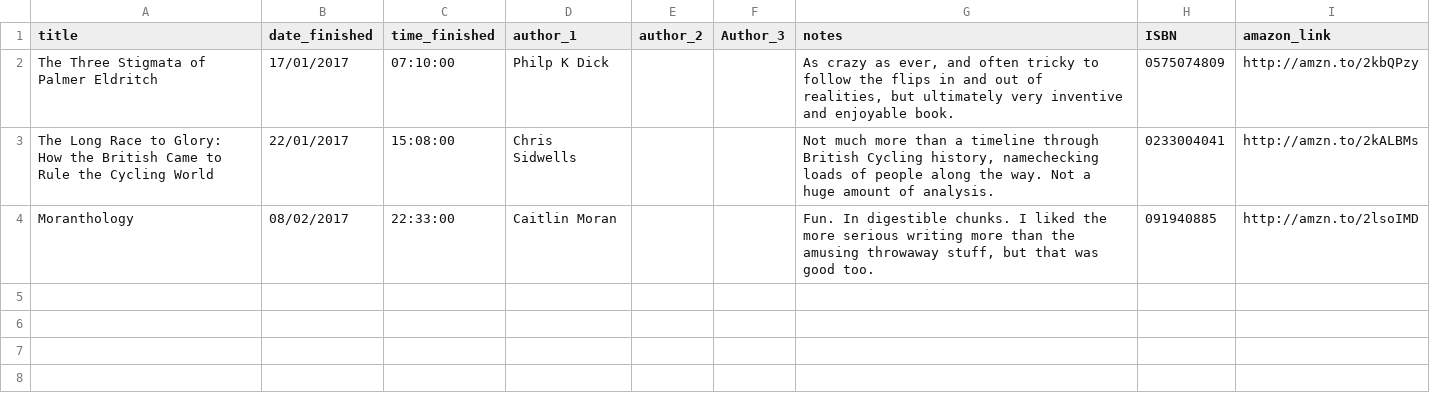
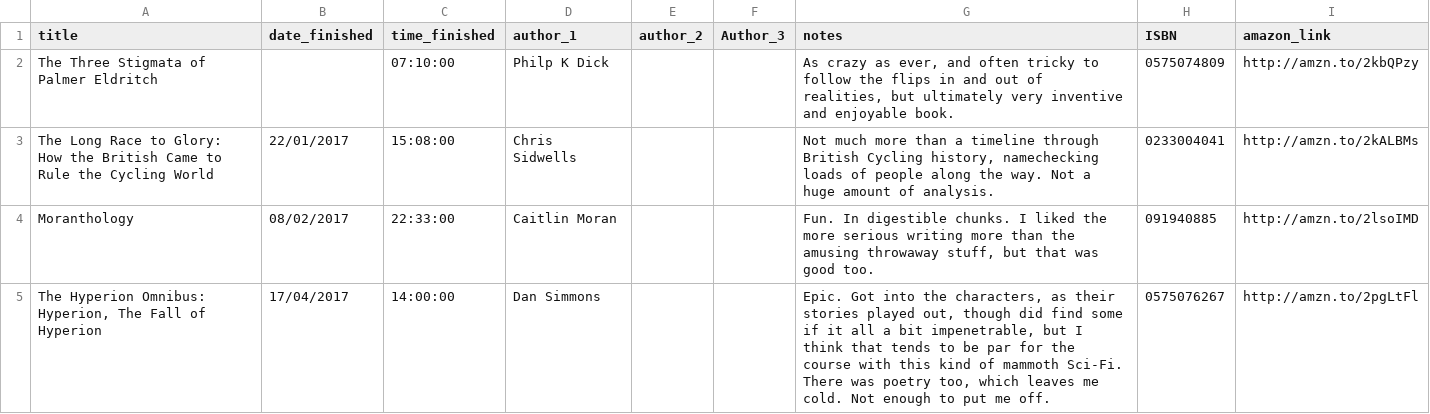
Before and after one commit to kjmears/kjmears.github.io, a CSV file: _data/books/books2017.csv, drawn as a sheet.

Commit message:
Added a newly read book - fiction!

```diff
--- a/_data/books/books2017.csv
+++ b/_data/books/books2017.csv
@@ -1,4 +1,6 @@
 title,date_finished,time_finished,author_1,author_2,Author_3,notes,ISBN,amazon_link
-The Three Stigmata of Palmer Eldritch,17/01/2017,07:10:00,Philp K Dick,,,"As crazy as ever, and often tricky to follow the flips in and out of realities, but ultimately very inventive and enjoyable book.",0575074809,http://amzn.to/2kbQPzy
+The Three Stigmata of Palmer Eldritch,"
+",07:10:00,Philp K Dick,,,"As crazy as ever, and often tricky to follow the flips in and out of realities, but ultimately very inventive and enjoyable book.",0575074809,http://amzn.to/2kbQPzy
 The Long Race to Glory: How the British Came to Rule the Cycling World,22/01/2017,15:08:00,Chris Sidwells,,,"Not much more than a timeline through British Cycling history, namechecking loads of people along the way. Not a huge amount of analysis.",0233004041,http://amzn.to/2kALBMs
 Moranthology,08/02/2017,22:33:00,Caitlin Moran,,,"Fun. In digestible chunks. I liked the more serious writing more than the amusing throwaway stuff, but that was good too.",091940885,http://amzn.to/2lsoIMD
+"The Hyperion Omnibus: Hyperion, The Fall of Hyperion",17/04/2017,14:00:00,Dan Simmons,,,"Epic. Got into the characters, as their stories played out, though did find some if it all a bit impenetrable, but I think that tends to be par for the course with this kind of mammoth Sci-Fi. There was poetry too, which leaves me cold. Not enough to put me off.",0575076267,http://amzn.to/2pgLtFl
```
